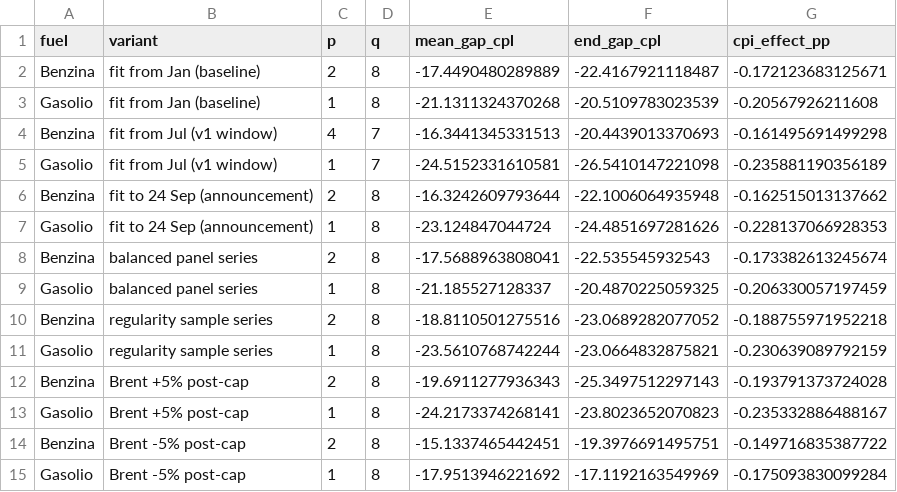
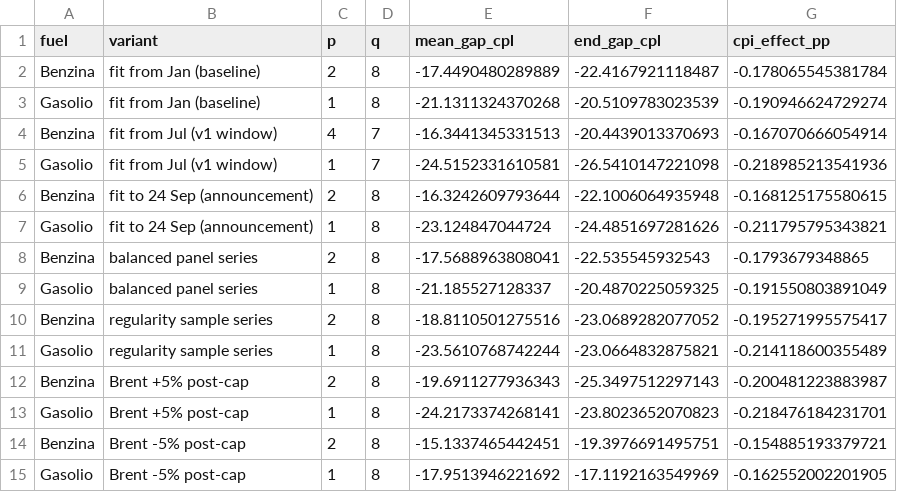
Before and after one commit to paluigi/fuel-private-price-cap, a CSV file: adoption/output/tables/spec_range.csv, drawn as a sheet.

```diff
--- a/adoption/output/tables/spec_range.csv
+++ b/adoption/output/tables/spec_range.csv
@@ -1,15 +1,15 @@
 fuel,variant,p,q,mean_gap_cpl,end_gap_cpl,cpi_effect_pp
-Benzina,fit from Jan (baseline),2,8,-17.4490480289889,-22.4167921118487,-0.172123683125671
-Gasolio,fit from Jan (baseline),1,8,-21.1311324370268,-20.5109783023539,-0.20567926211608
-Benzina,fit from Jul (v1 window),4,7,-16.3441345331513,-20.4439013370693,-0.161495691499298
-Gasolio,fit from Jul (v1 window),1,7,-24.5152331610581,-26.5410147221098,-0.235881190356189
-Benzina,fit to 24 Sep (announcement),2,8,-16.3242609793644,-22.1006064935948,-0.162515013137662
-Gasolio,fit to 24 Sep (announcement),1,8,-23.124847044724,-24.4851697281626,-0.228137066928353
-Benzina,balanced panel series,2,8,-17.5688963808041,-22.535545932543,-0.173382613245674
-Gasolio,balanced panel series,1,8,-21.185527128337,-20.4870225059325,-0.206330057197459
-Benzina,regularity sample series,2,8,-18.8110501275516,-23.0689282077052,-0.188755971952218
-Gasolio,regularity sample series,1,8,-23.5610768742244,-23.0664832875821,-0.230639089792159
-Benzina,Brent +5% post-cap,2,8,-19.6911277936343,-25.3497512297143,-0.193791373724028
-Gasolio,Brent +5% post-cap,1,8,-24.2173374268141,-23.8023652070823,-0.235332886488167
-Benzina,Brent -5% post-cap,2,8,-15.1337465442451,-19.3976691495751,-0.149716835387722
-Gasolio,Brent -5% post-cap,1,8,-17.9513946221692,-17.1192163549969,-0.175093830099284
+Benzina,fit from Jan (baseline),2,8,-17.4490480289889,-22.4167921118487,-0.178065545381784
+Gasolio,fit from Jan (baseline),1,8,-21.1311324370268,-20.5109783023539,-0.190946624729274
+Benzina,fit from Jul (v1 window),4,7,-16.3441345331513,-20.4439013370693,-0.167070666054914
+Gasolio,fit from Jul (v1 window),1,7,-24.5152331610581,-26.5410147221098,-0.218985213541936
+Benzina,fit to 24 Sep (announcement),2,8,-16.3242609793644,-22.1006064935948,-0.168125175580615
+Gasolio,fit to 24 Sep (announcement),1,8,-23.124847044724,-24.4851697281626,-0.211795795343821
+Benzina,balanced panel series,2,8,-17.5688963808041,-22.535545932543,-0.1793679348865
+Gasolio,balanced panel series,1,8,-21.185527128337,-20.4870225059325,-0.191550803891049
+Benzina,regularity sample series,2,8,-18.8110501275516,-23.0689282077052,-0.195271995575417
+Gasolio,regularity sample series,1,8,-23.5610768742244,-23.0664832875821,-0.214118600355489
+Benzina,Brent +5% post-cap,2,8,-19.6911277936343,-25.3497512297143,-0.200481223883987
+Gasolio,Brent +5% post-cap,1,8,-24.2173374268141,-23.8023652070823,-0.218476184231701
+Benzina,Brent -5% post-cap,2,8,-15.1337465442451,-19.3976691495751,-0.154885193379721
+Gasolio,Brent -5% post-cap,1,8,-17.9513946221692,-17.1192163549969,-0.162552002201905
```
Also changed, not shown: adoption/output/tables/hazard_baseline.csv, adoption/output/tables/hazard_discrete.csv, 34 other files.
